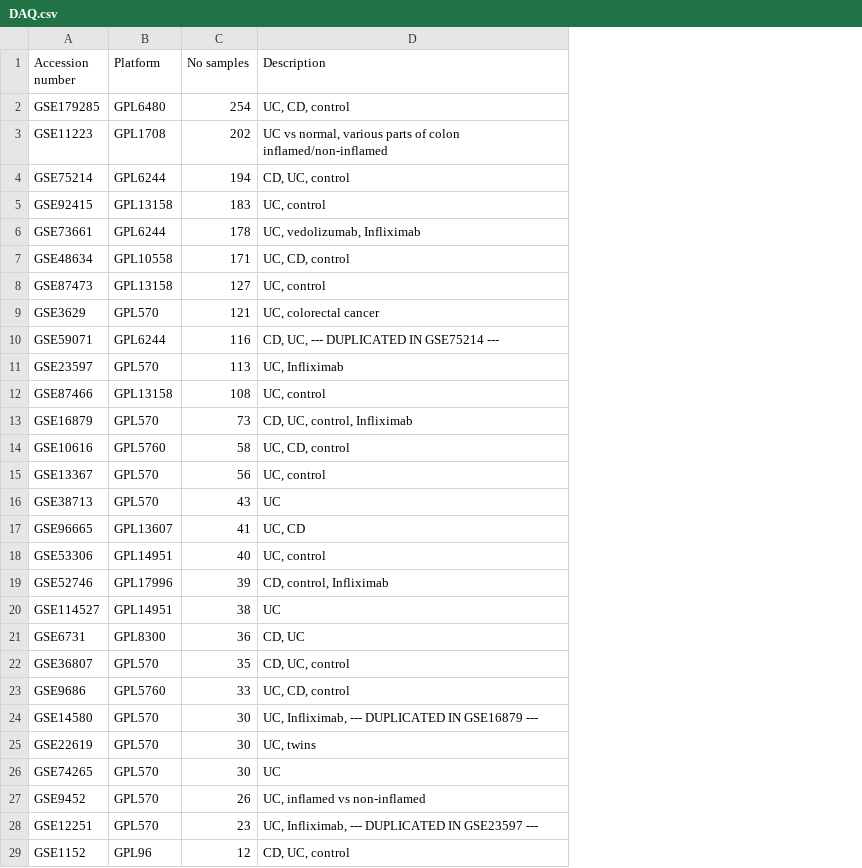
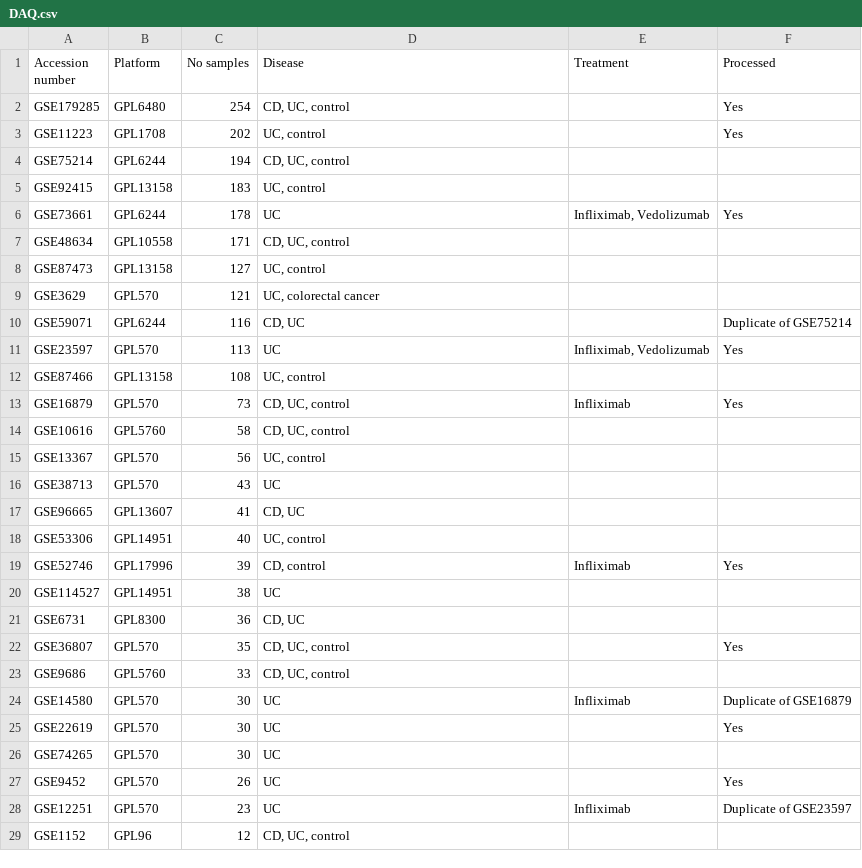
Before and after one commit to MaciejPiernik/ibd, a CSV file: data/DAQ.csv, drawn as a sheet; only a part is shown; the diff covers the shown part only; the diff names each change by its address in the sheet, - before the commit and + after, or states it on an @@ line.

Commit message:
GPL6480 pipeline and GSE179285 dataset added to the platform

```diff
--- a/data/DAQ.csv
+++ b/data/DAQ.csv
+column E (Treatment), rows 6-28: Infliximab, Vedolizumab |  |  |  |  | Infliximab, Vedolizumab |  | Infliximab |  |  |  |  |  | Infliximab |  |  |  |  | Infliximab |  |  |  | Infliximab
+column F (Processed), rows 2-28: Yes | Yes |  |  | Yes |  |  |  | Duplicate of GSE75214 | Yes |  | Yes |  |  |  |  |  | Yes |  |  | Yes |  | Duplicate of GSE16879 | Yes |  | Yes | Duplicate of GSE23597
-D1: Description
+D1: Disease
-D2 (Disease): UC, CD, control
+D2 (Disease): CD, UC, control
-D3 (Disease): UC vs normal, various parts of colon inflamed/non-inflamed
+D3 (Disease): UC, control
-D6 (Disease): UC, vedolizumab, Infliximab
+D6 (Disease): UC
-D7 (Disease): UC, CD, control
+D7 (Disease): CD, UC, control
-D10 (Disease): CD, UC, --- DUPLICATED IN GSE75214 ---
+D10 (Disease): CD, UC
-D11 (Disease): UC, Infliximab
+D11 (Disease): UC
-D13 (Disease): CD, UC, control, Infliximab
+D13 (Disease): CD, UC, control
-D14 (Disease): UC, CD, control
+D14 (Disease): CD, UC, control
-D17 (Disease): UC, CD
+D17 (Disease): CD, UC
-D19 (Disease): CD, control, Infliximab
+D19 (Disease): CD, control
-D23 (Disease): UC, CD, control
+D23 (Disease): CD, UC, control
-D24 (Disease): UC, Infliximab, --- DUPLICATED IN GSE16879 ---
+D24 (Disease): UC
-D25 (Disease): UC, twins
+D25 (Disease): UC
-D27 (Disease): UC, inflamed vs non-inflamed
+D27 (Disease): UC
-D28 (Disease): UC, Infliximab, --- DUPLICATED IN GSE23597 ---
+D28 (Disease): UC
```
Also changed, not shown: 4 edited cells elsewhere in this file, 7 other files.
